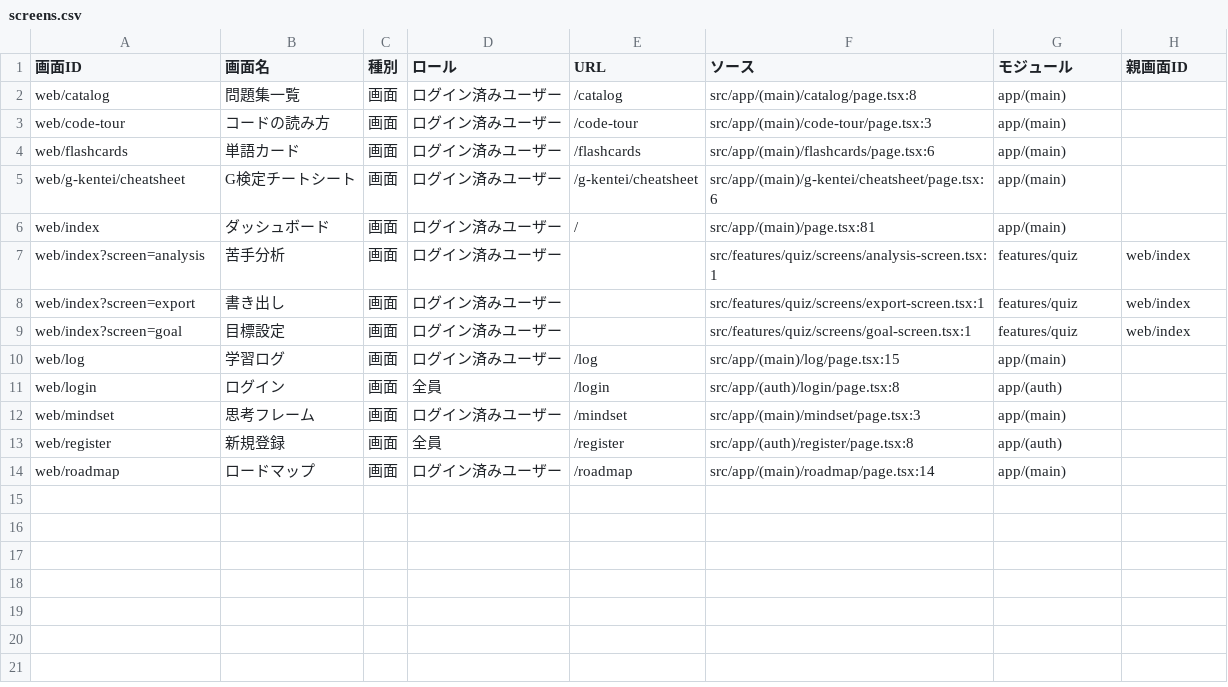
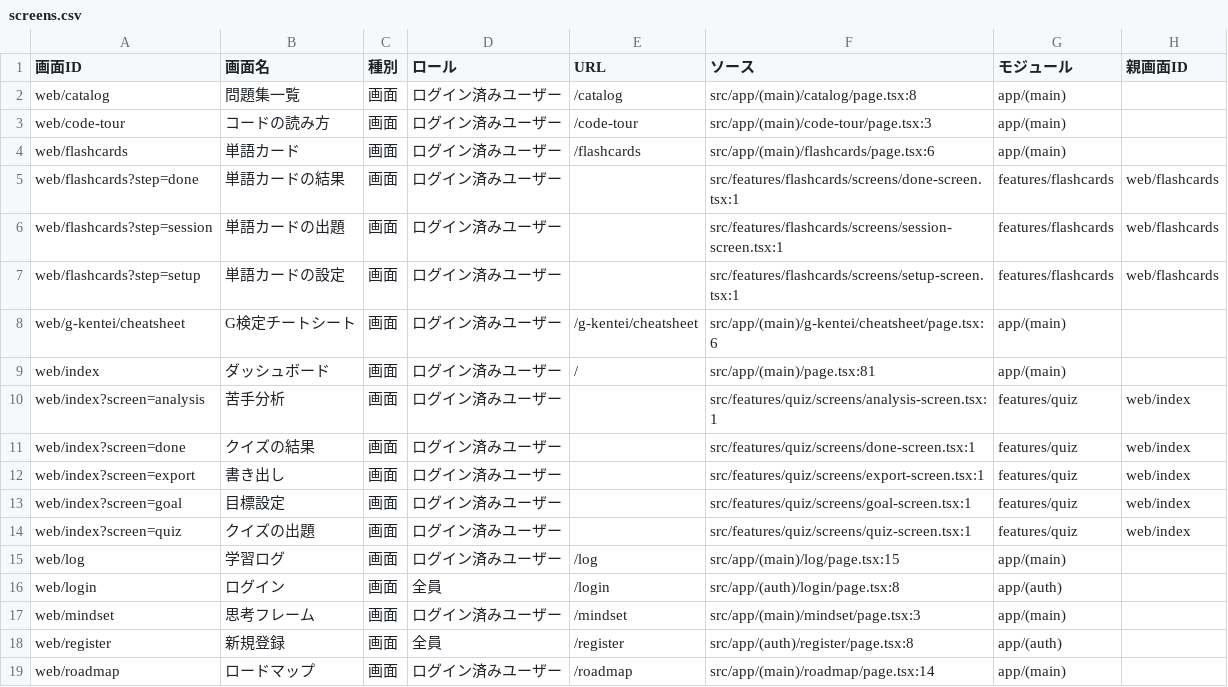
Before and after one commit to yurihypnosis/qa-tools, a CSV file: examples/sample-app/sample-output/screen-list/screens.csv, drawn as a sheet; the diff names each change by its address in the sheet, - before the commit and + after, or states it on an @@ line.

```diff
--- a/examples/sample-app/sample-output/screen-list/screens.csv
+++ b/examples/sample-app/sample-output/screen-list/screens.csv
+row 5: web/flashcards?step=done | 単語カードの結果 | 画面 | ログイン済みユーザー |  | src/features/flashcards/screens/done-screen.tsx:1 | features/flashcards | web/flashcards
+row 6: web/flashcards?step=session | 単語カードの出題 | 画面 | ログイン済みユーザー |  | src/features/flashcards/screens/session-screen.tsx:1 | features/flashcards | web/flashcards
+row 7: web/flashcards?step=setup | 単語カードの設定 | 画面 | ログイン済みユーザー |  | src/features/flashcards/screens/setup-screen.tsx:1 | features/flashcards | web/flashcards
+row 11: web/index?screen=done | クイズの結果 | 画面 | ログイン済みユーザー |  | src/features/quiz/screens/done-screen.tsx:1 | features/quiz | web/index
+row 14: web/index?screen=quiz | クイズの出題 | 画面 | ログイン済みユーザー |  | src/features/quiz/screens/quiz-screen.tsx:1 | features/quiz | web/index
```
Also changed, not shown: 11 other files.
